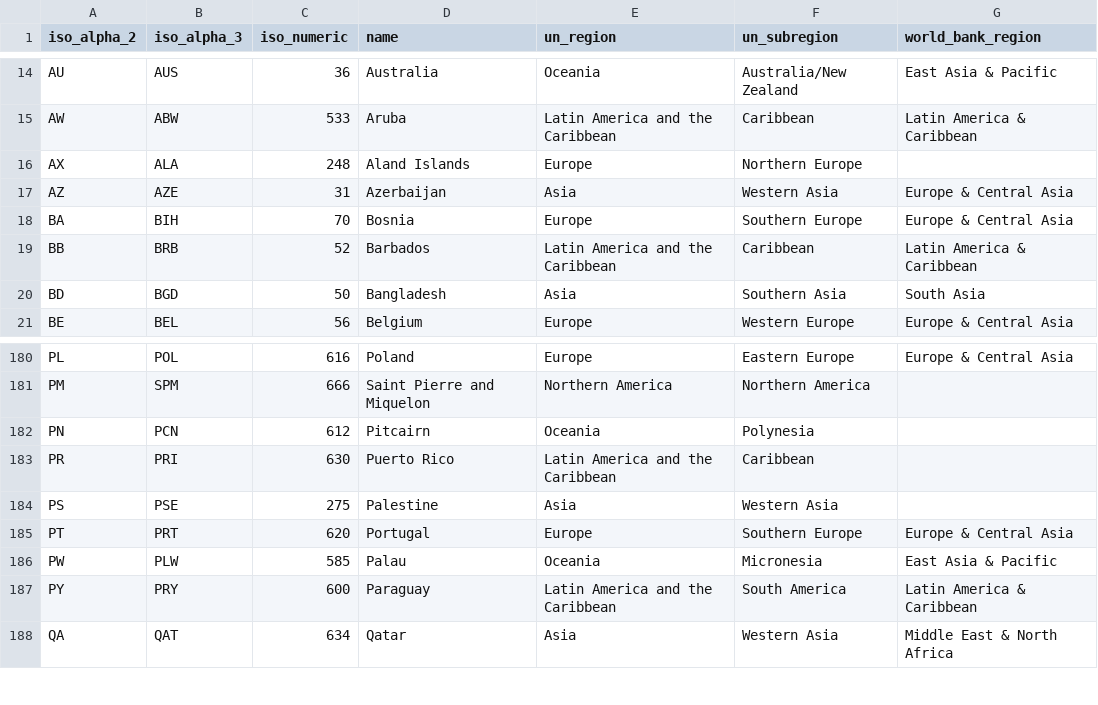
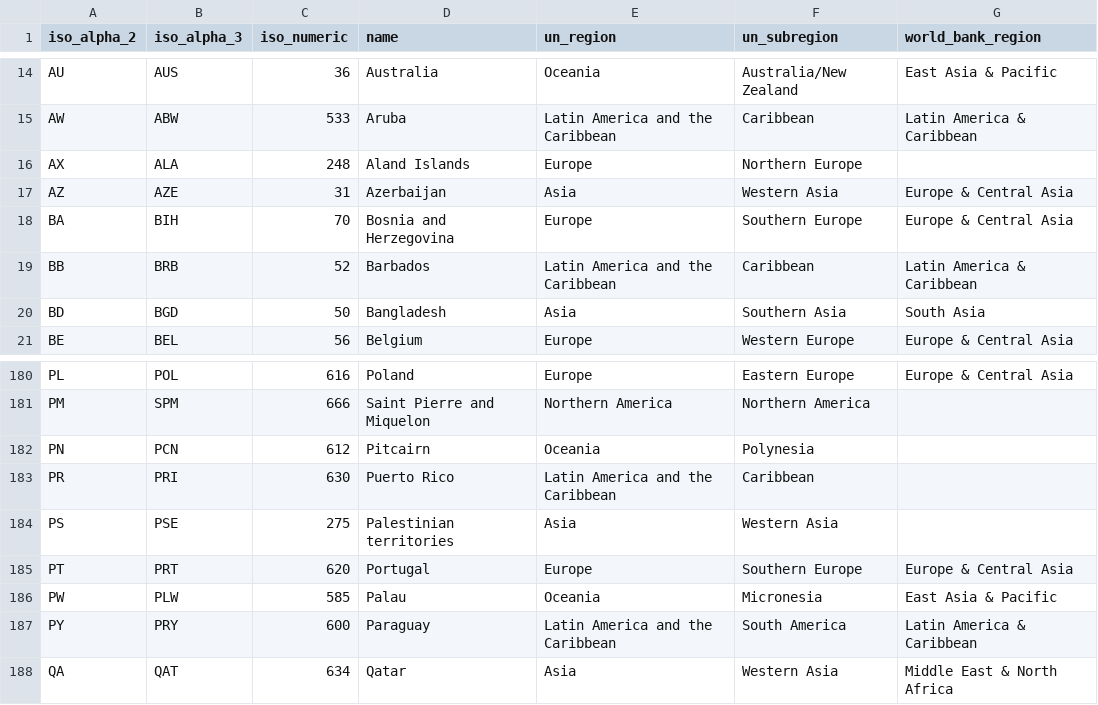
Before and after one commit to reuters-graphics/graphics-atlas-client, a CSV file: data/base_metadata.csv, drawn as a sheet; only a part is shown, gaps mark what is left out.

Commit message:
names

```diff
--- a/data/base_metadata.csv
+++ b/data/base_metadata.csv
@@ -17,3 +17,3 @@ AX,ALA,248,Aland Islands,Europe,Northern Europe,
 AZ,AZE,31,Azerbaijan,Asia,Western Asia,Europe & Central Asia
-BA,BIH,70,Bosnia,Europe,Southern Europe,Europe & Central Asia
+BA,BIH,70,Bosnia and Herzegovina,Europe,Southern Europe,Europe & Central Asia
 BB,BRB,52,Barbados,Latin America and the Caribbean,Caribbean,Latin America & Caribbean
@@ -183,3 +183,3 @@ PN,PCN,612,Pitcairn,Oceania,Polynesia,
 PR,PRI,630,Puerto Rico,Latin America and the Caribbean,Caribbean,
-PS,PSE,275,Palestine,Asia,Western Asia,
+PS,PSE,275,Palestinian territories,Asia,Western Asia,
 PT,PRT,620,Portugal,Europe,Southern Europe,Europe & Central Asia
```
Also changed, not shown: data/translations/country_name_overrides.csv.
